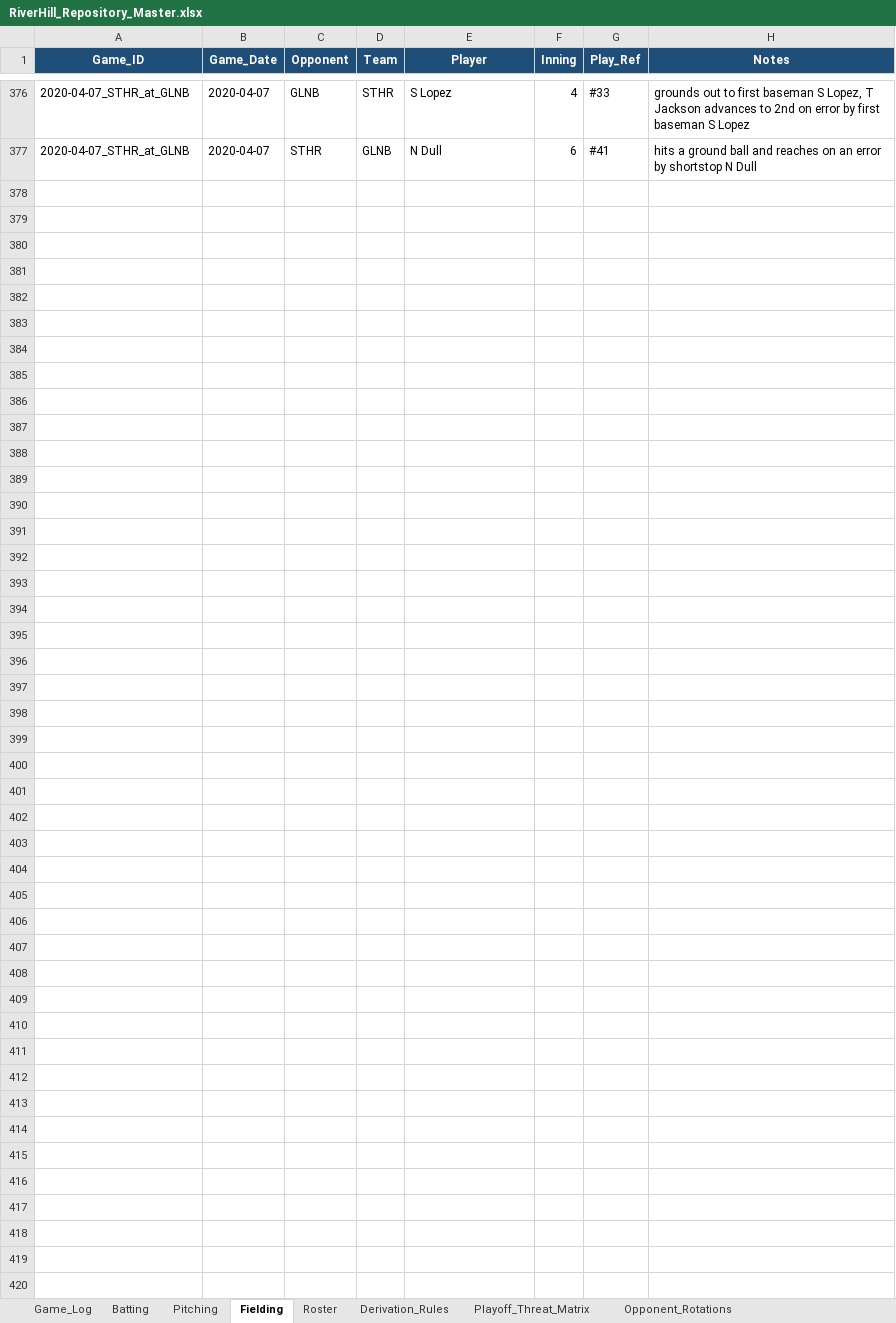
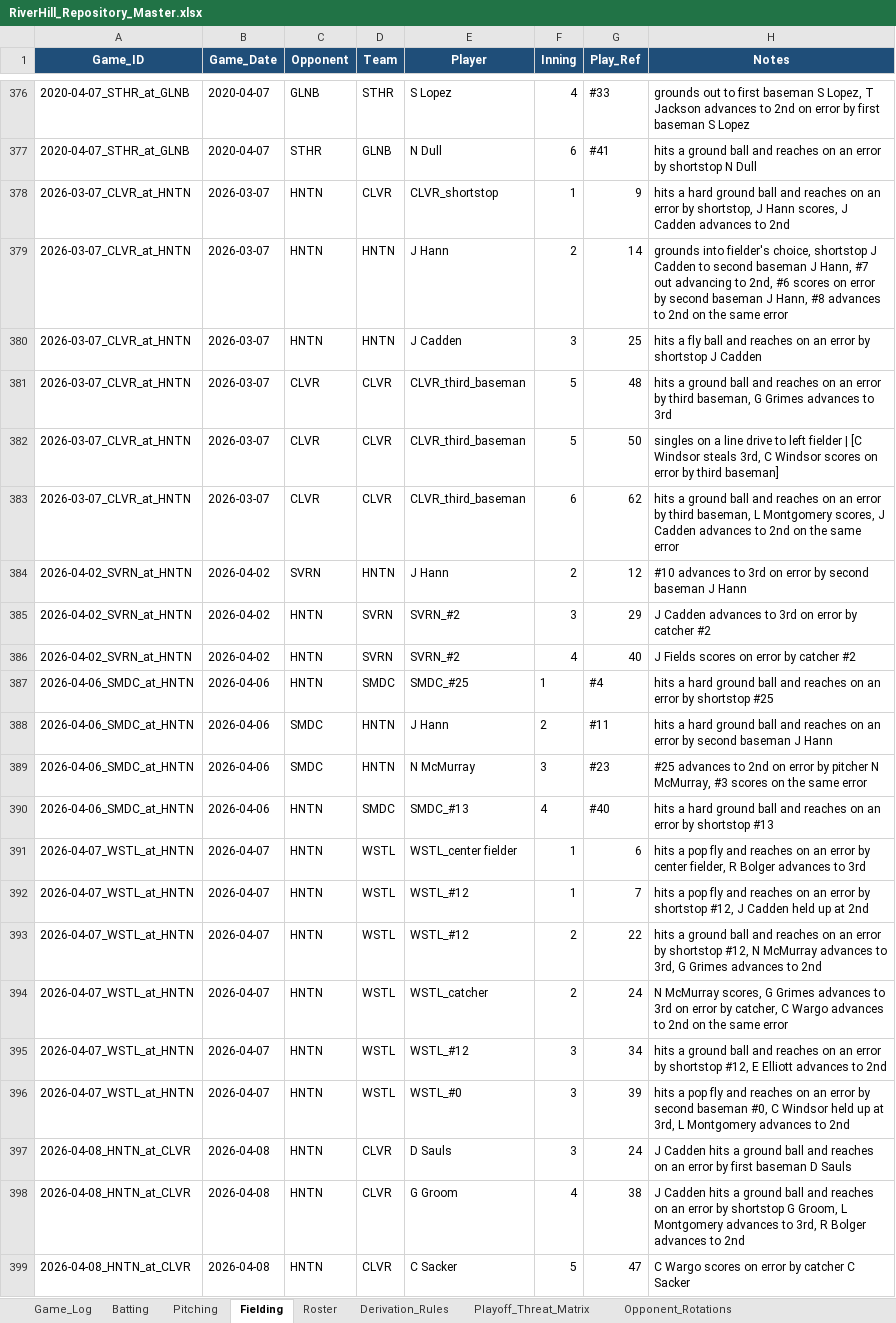
Before and after one commit to hughnorwood/hawks-scouting, an Excel workbook: data/RiverHill_Repository_Master.xlsx, sheet Fielding, drawn as a sheet; only a part is shown, gaps mark what is left out; values as stored, in another font and other column widths than the file's, no borders; the diff names each change by its address in the sheet, - before the commit and + after, or states it on an @@ line.

```diff
--- a/data/RiverHill_Repository_Master.xlsx (sheet Fielding)
+++ b/data/RiverHill_Repository_Master.xlsx (sheet Fielding)
+row 378: 2026-03-07_CLVR_at_HNTN | 2026-03-07 | HNTN | CLVR | CLVR_shortstop | 1 | 9 | hits a hard ground ball and reaches on an error by shortstop, J Hann scores, J Cadden advances to 2nd
+row 379: 2026-03-07_CLVR_at_HNTN | 2026-03-07 | HNTN | HNTN | J Hann | 2 | 14 | grounds into fielder's choice, shortstop J Cadden to second baseman J Hann, #7 out advancing to 2nd, #6 scores on error by second baseman J Hann, #8 advances to 2nd on the same error
+row 380: 2026-03-07_CLVR_at_HNTN | 2026-03-07 | HNTN | HNTN | J Cadden | 3 | 25 | hits a fly ball and reaches on an error by shortstop J Cadden
+row 381: 2026-03-07_CLVR_at_HNTN | 2026-03-07 | CLVR | CLVR | CLVR_third_baseman | 5 | 48 | hits a ground ball and reaches on an error by third baseman, G Grimes advances to 3rd
+row 382: 2026-03-07_CLVR_at_HNTN | 2026-03-07 | CLVR | CLVR | CLVR_third_baseman | 5 | 50 | singles on a line drive to left fielder | [C Windsor steals 3rd, C Windsor scores on error by third baseman]
+row 383: 2026-03-07_CLVR_at_HNTN | 2026-03-07 | CLVR | CLVR | CLVR_third_baseman | 6 | 62 | hits a ground ball and reaches on an error by third baseman, L Montgomery scores, J Cadden advances to 2nd on the same error
+row 384: 2026-04-02_SVRN_at_HNTN | 2026-04-02 | SVRN | HNTN | J Hann | 2 | 12 | #10 advances to 3rd on error by second baseman J Hann
+row 385: 2026-04-02_SVRN_at_HNTN | 2026-04-02 | HNTN | SVRN | SVRN_#2 | 3 | 29 | J Cadden advances to 3rd on error by catcher #2
+row 386: 2026-04-02_SVRN_at_HNTN | 2026-04-02 | HNTN | SVRN | SVRN_#2 | 4 | 40 | J Fields scores on error by catcher #2
+row 387: 2026-04-06_SMDC_at_HNTN | 2026-04-06 | HNTN | SMDC | SMDC_#25 | 1 | #4 | hits a hard ground ball and reaches on an error by shortstop #25
+row 388: 2026-04-06_SMDC_at_HNTN | 2026-04-06 | SMDC | HNTN | J Hann | 2 | #11 | hits a hard ground ball and reaches on an error by second baseman J Hann
+row 389: 2026-04-06_SMDC_at_HNTN | 2026-04-06 | SMDC | HNTN | N McMurray | 3 | #23 | #25 advances to 2nd on error by pitcher N McMurray, #3 scores on the same error
+row 390: 2026-04-06_SMDC_at_HNTN | 2026-04-06 | HNTN | SMDC | SMDC_#13 | 4 | #40 | hits a hard ground ball and reaches on an error by shortstop #13
+row 391: 2026-04-07_WSTL_at_HNTN | 2026-04-07 | HNTN | WSTL | WSTL_center fielder | 1 | 6 | hits a pop fly and reaches on an error by center fielder, R Bolger advances to 3rd
+row 392: 2026-04-07_WSTL_at_HNTN | 2026-04-07 | HNTN | WSTL | WSTL_#12 | 1 | 7 | hits a pop fly and reaches on an error by shortstop #12, J Cadden held up at 2nd
+row 393: 2026-04-07_WSTL_at_HNTN | 2026-04-07 | HNTN | WSTL | WSTL_#12 | 2 | 22 | hits a ground ball and reaches on an error by shortstop #12, N McMurray advances to 3rd, G Grimes advances to 2nd
+row 394: 2026-04-07_WSTL_at_HNTN | 2026-04-07 | HNTN | WSTL | WSTL_catcher | 2 | 24 | N McMurray scores, G Grimes advances to 3rd on error by catcher, C Wargo advances to 2nd on the same error
+row 395: 2026-04-07_WSTL_at_HNTN | 2026-04-07 | HNTN | WSTL | WSTL_#12 | 3 | 34 | hits a ground ball and reaches on an error by shortstop #12, E Elliott advances to 2nd
+row 396: 2026-04-07_WSTL_at_HNTN | 2026-04-07 | HNTN | WSTL | WSTL_#0 | 3 | 39 | hits a pop fly and reaches on an error by second baseman #0, C Windsor held up at 3rd, L Montgomery advances to 2nd
+row 397: 2026-04-08_HNTN_at_CLVR | 2026-04-08 | HNTN | CLVR | D Sauls | 3 | 24 | J Cadden hits a ground ball and reaches on an error by first baseman D Sauls
+row 398: 2026-04-08_HNTN_at_CLVR | 2026-04-08 | HNTN | CLVR | G Groom | 4 | 38 | J Cadden hits a ground ball and reaches on an error by shortstop G Groom, L Montgomery advances to 3rd, R Bolger advances to 2nd
+row 399: 2026-04-08_HNTN_at_CLVR | 2026-04-08 | HNTN | CLVR | C Sacker | 5 | 47 | C Wargo scores on error by catcher C Sacker
```
Also changed, not shown: sheet Batting, sheet Pitching, sheet Game_Log, 14 other files.
